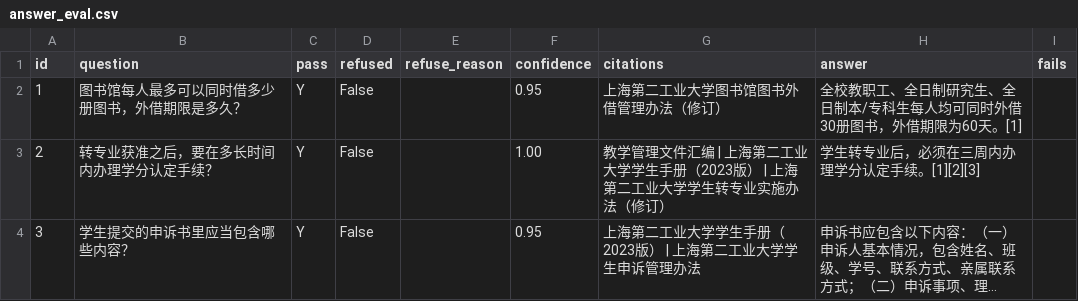
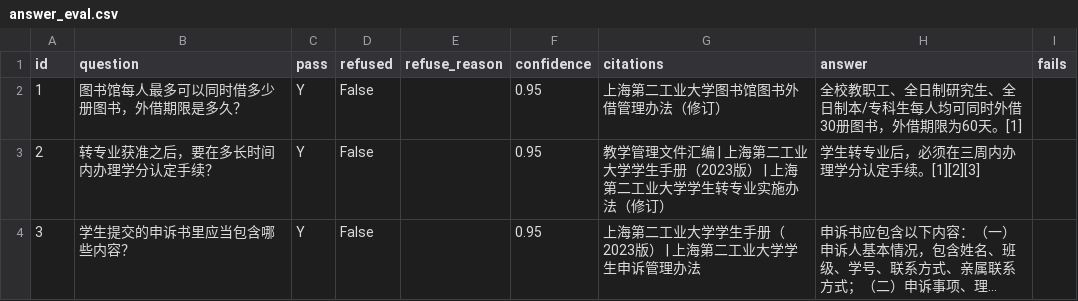
Before and after one commit to ryannn02/p1-rag, a CSV file: reports/answer_eval.csv, drawn as a sheet; only a part is shown; long unchanged cells end in …; the diff covers the shown part only; the diff names each change by its address in the sheet, - before the commit and + after, or states it on an @@ line.

```diff
--- a/reports/answer_eval.csv
+++ b/reports/answer_eval.csv
-F3 (confidence): 1.00
+F3 (confidence): 0.95
```
Also changed, not shown: 5 edited cells elsewhere in this file, 18 other files.
